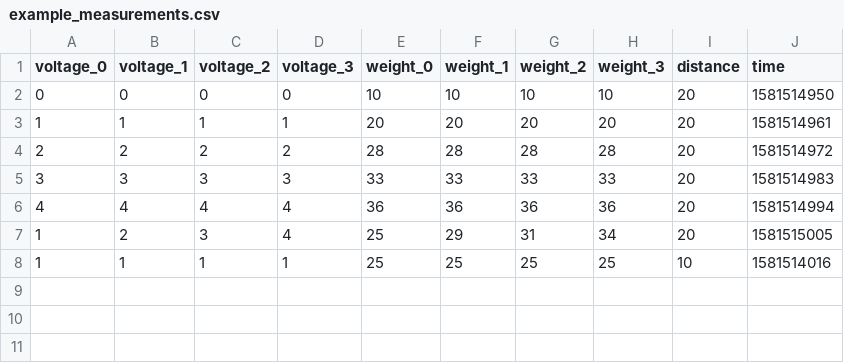
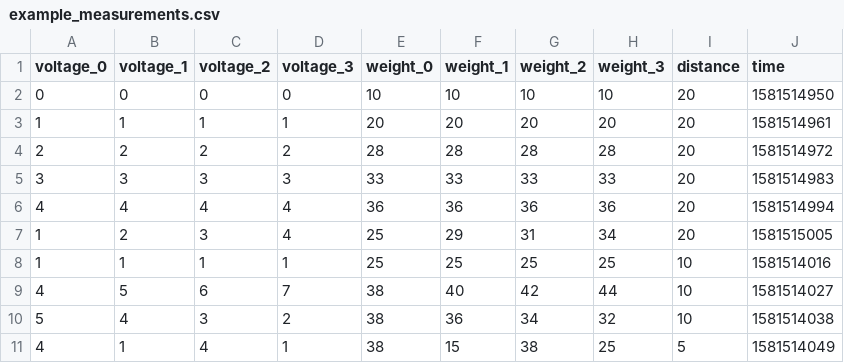
Before and after one commit to Rolv-Arild/GroundEffect, a CSV file: example_measurements.csv, drawn as a sheet.

Commit message:
Changes to regression. Fake data generation.

```diff
--- a/example_measurements.csv
+++ b/example_measurements.csv
@@ -8 +8,4 @@ voltage_0,voltage_1,voltage_2,voltage_3,weight_0,weight_1,weight_2,weight_3,dist
 1,1,1,1,25,25,25,25,10,1581514016
+4,5,6,7,38,40,42,44,10,1581514027
+5,4,3,2,38,36,34,32,10,1581514038
+4,1,4,1,38,15,38,25,5,1581514049
```
Also changed, not shown: 4 other files.
